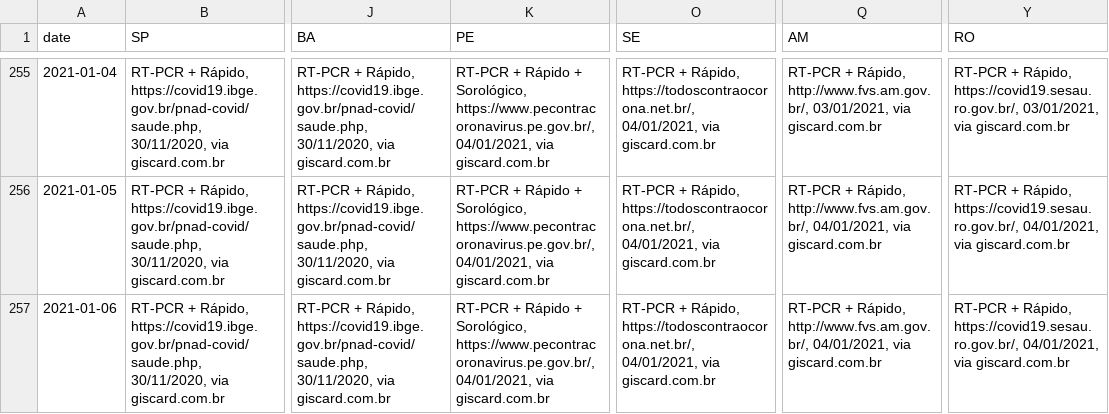
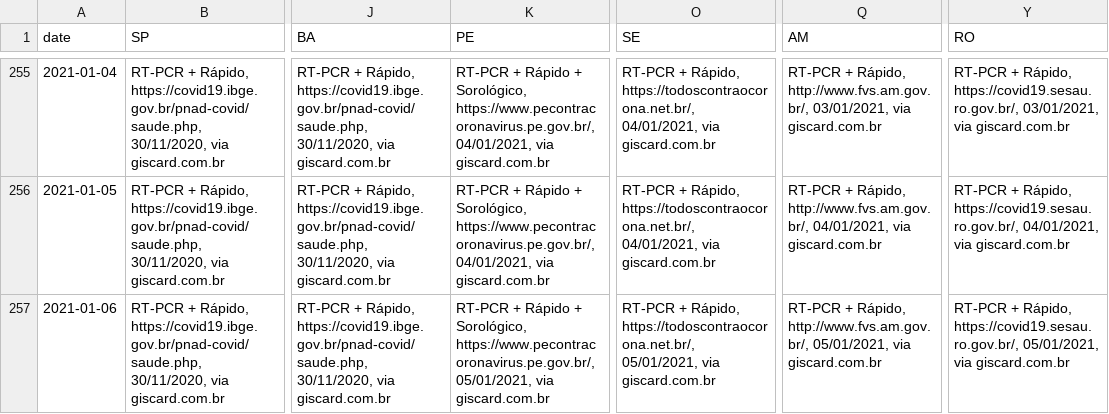
Before and after one commit to spdrio/covid19br, a CSV file: _tests_meta.csv, drawn as a sheet; only a part is shown, gaps mark what is left out; the diff names each change by its address in the sheet, - before the commit and + after, or states it on an @@ line.

```diff
--- a/_tests_meta.csv
+++ b/_tests_meta.csv
-K257 (PE): …Sorológico, https://www.pecontracoronavirus.pe.gov.br/, 04/01/2021, via giscard.com.br
+K257 (PE): …Sorológico, https://www.pecontracoronavirus.pe.gov.br/, 05/01/2021, via giscard.com.br
-O257 (SE): …Rápido, https://todoscontraocorona.net.br/, 04/01/2021, via giscard.com.br
+O257 (SE): …Rápido, https://todoscontraocorona.net.br/, 05/01/2021, via giscard.com.br
-Q257 (AM): …Rápido, http://www.fvs.am.gov.br/, 04/01/2021, via giscard.com.br
+Q257 (AM): …Rápido, http://www.fvs.am.gov.br/, 05/01/2021, via giscard.com.br
-Y257 (RO): …Rápido, https://covid19.sesau.ro.gov.br/, 04/01/2021, via giscard.com.br
+Y257 (RO): …Rápido, https://covid19.sesau.ro.gov.br/, 05/01/2021, via giscard.com.br
```
Also changed, not shown: cases-brazil-cities.csv, cases-brazil-states.csv, 5 other files.
